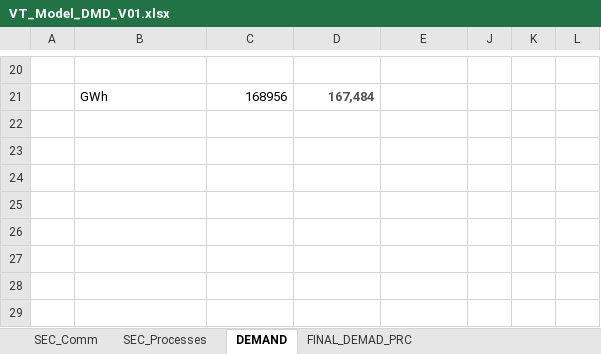
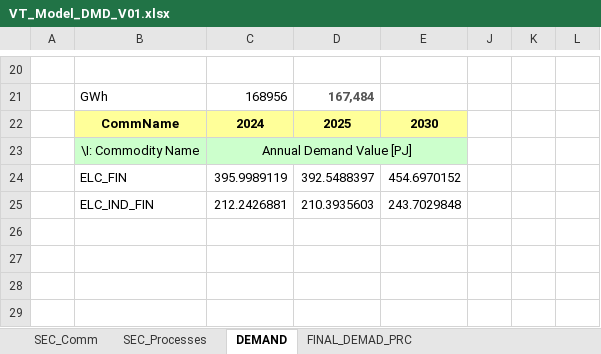
Before and after one commit to janek0204/PracaMG, an Excel workbook: VT_Model_DMD_V01.xlsx, sheet DEMAND, drawn as a sheet; only a part is shown, gaps mark what is left out; values as stored, in another font and other column widths than the file's, no borders; charts and pictures not drawn; rows hold the shown columns only; the diff names each change by its address in the sheet, - before the commit and + after, or states it on an @@ line.

Commit message:
Add files via upload

```diff
--- a/VT_Model_DMD_V01.xlsx (sheet DEMAND)
+++ b/VT_Model_DMD_V01.xlsx (sheet DEMAND)
-row 22: (empty)
+row 22:  | CommName | 2024 | 2025 | 2030
-B22:E22 fill: none
+B22:E22 fill: #FFFF99
-row 23: (empty)
+row 23:  | \I: Commodity Name | Annual Demand Value [PJ]
-B23:E23 fill: none
+B23:E23 fill: #CCFFCC
+C23:E23 merged
-row 24: (empty)
+row 24:  | ELC_FIN | 395.9989119 | 392.5488397 | 454.6970152
-row 25: (empty)
+row 25:  | ELC_IND_FIN | 212.2426881 | 210.3935603 | 243.7029848
```
Also changed, not shown: hidden cells, charts or pictures.
